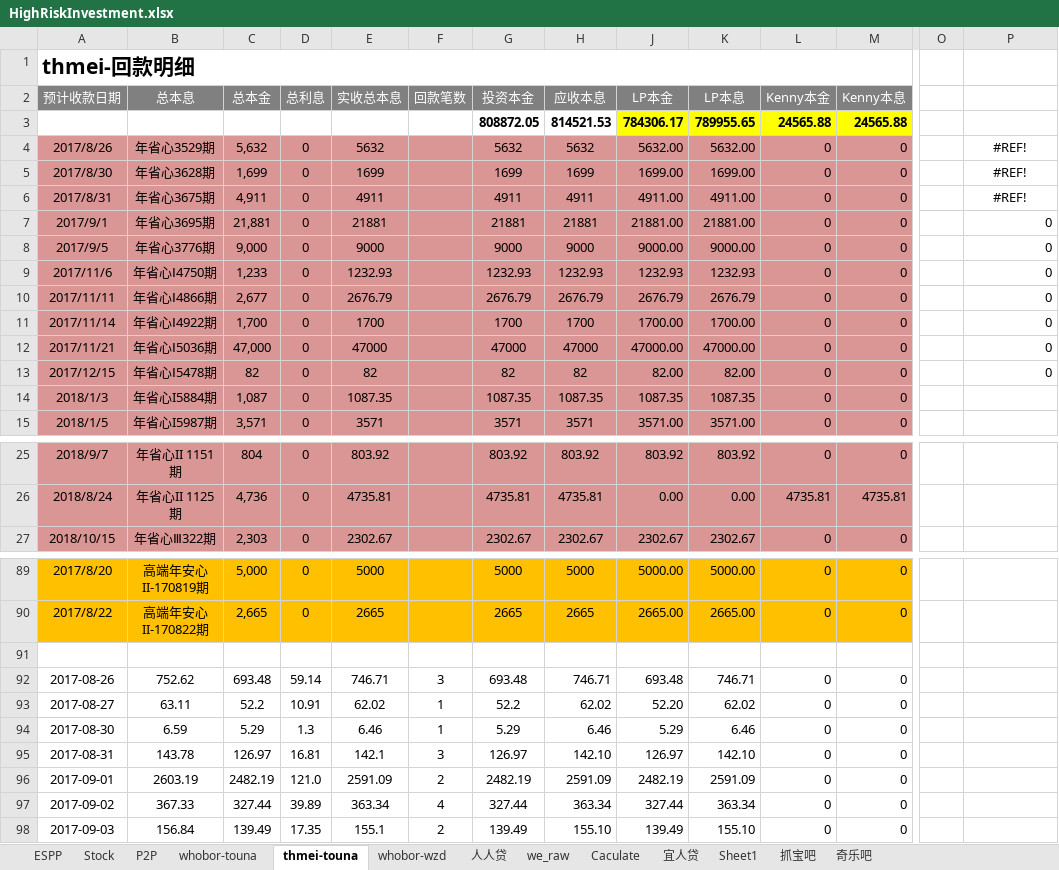
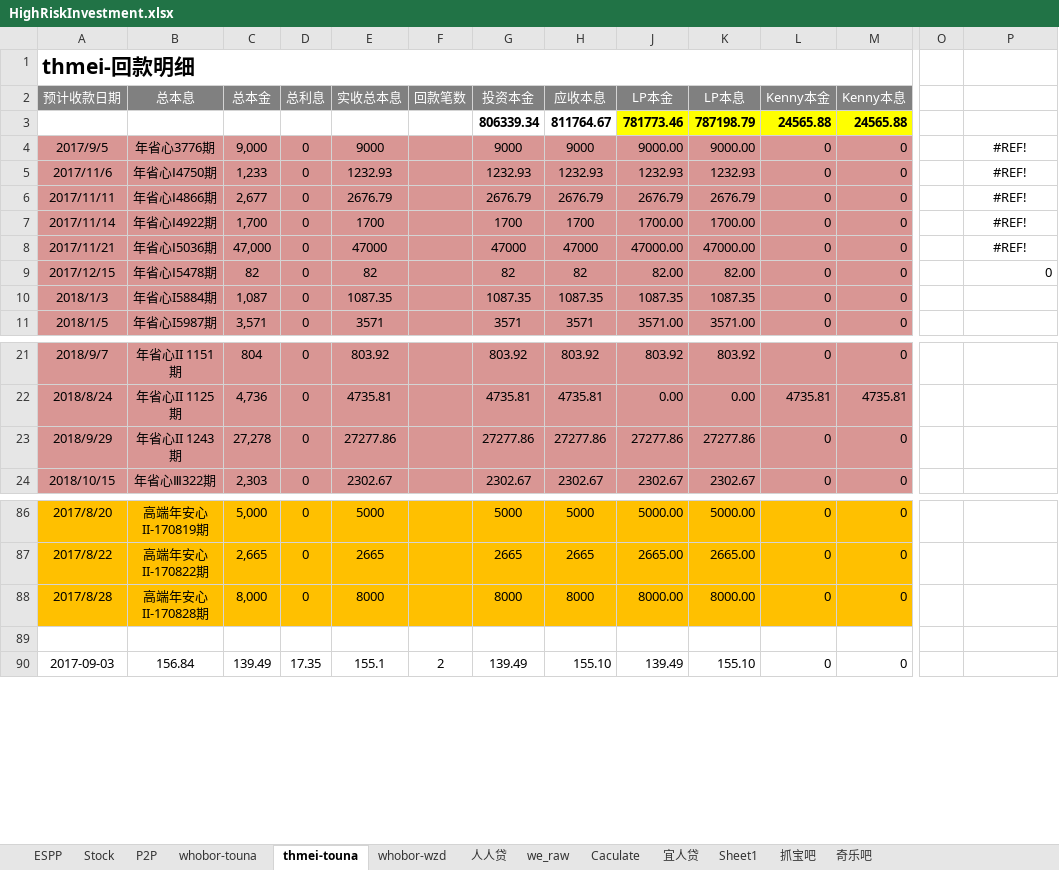
Before and after one commit to berniehu/Investment, an Excel workbook: HighRiskInvestment.xlsx, sheet thmei-touna, drawn as a sheet; only a part is shown, gaps mark what is left out; values as stored, in another font and other column widths than the file's, no borders; removed rows and columns are numbered as before the commit, all else as after; rows hold the shown columns only; the diff names each change by its address in the sheet, - before the commit and + after, or states it on an @@ line.

```diff
--- a/HighRiskInvestment.xlsx (sheet thmei-touna)
+++ b/HighRiskInvestment.xlsx (sheet thmei-touna)
-row 3:  |  |  |  |  |  | 808872.05 | 814521.53 | 784306.17 | 789955.65 | 24565.88 | 24565.88
-row 4: 2017/8/26 | 年省心3529期 | 5,632 | 0 | 5632 |  | 5632 | 5632 | 5632.00 | 5632.00 | 0 | 0 |  | #REF!
-row 5: 2017/8/30 | 年省心3628期 | 1,699 | 0 | 1699 |  | 1699 | 1699 | 1699.00 | 1699.00 | 0 | 0 |  | #REF!
-row 6: 2017/8/31 | 年省心3675期 | 4,911 | 0 | 4911 |  | 4911 | 4911 | 4911.00 | 4911.00 | 0 | 0 |  | #REF!
-row 7: 2017/9/1 | 年省心3695期 | 21,881 | 0 | 21881 |  | 21881 | 21881 | 21881.00 | 21881.00 | 0 | 0 |  | 0
+row 3:  |  |  |  |  |  | 806339.34 | 811764.67 | 781773.46 | 787198.79 | 24565.88 | 24565.88
-P4:P8: 0
+P4:P8: #REF!
-P4:P8 alignment: right
+P4:P8 alignment: center
+row 23: 2018/9/29 | 年省心II 1243期 | 27,278 | 0 | 27277.86 |  | 27277.86 | 27277.86 | 27277.86 | 27277.86 | 0 | 0
+row 88: 2017/8/28 | 高端年安心II-170828期 | 8,000 | 0 | 8000 |  | 8000 | 8000 | 8000.00 | 8000.00 | 0 | 0
-row 92: 2017-08-26 | 752.62 | 693.48 | 59.14 | 746.71 | 3 | 693.48 | 746.71 | 693.48 | 746.71 | 0 | 0
-row 93: 2017-08-27 | 63.11 | 52.2 | 10.91 | 62.02 | 1 | 52.2 | 62.02 | 52.20 | 62.02 | 0 | 0
-row 94: 2017-08-30 | 6.59 | 5.29 | 1.3 | 6.46 | 1 | 5.29 | 6.46 | 5.29 | 6.46 | 0 | 0
-row 95: 2017-08-31 | 143.78 | 126.97 | 16.81 | 142.1 | 3 | 126.97 | 142.10 | 126.97 | 142.10 | 0 | 0
-row 96: 2017-09-01 | 2603.19 | 2482.19 | 121.0 | 2591.09 | 2 | 2482.19 | 2591.09 | 2482.19 | 2591.09 | 0 | 0
-row 97: 2017-09-02 | 367.33 | 327.44 | 39.89 | 363.34 | 4 | 327.44 | 363.34 | 327.44 | 363.34 | 0 | 0
```
Also changed, not shown: sheet whobor-wzd, sheet P2P, sheet whobor-touna, sheet 人人贷, formulas that keep their value, charts or pictures.
